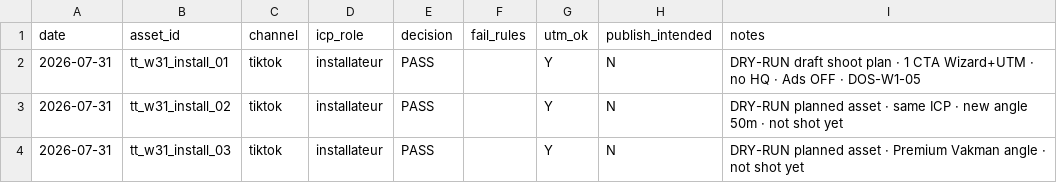
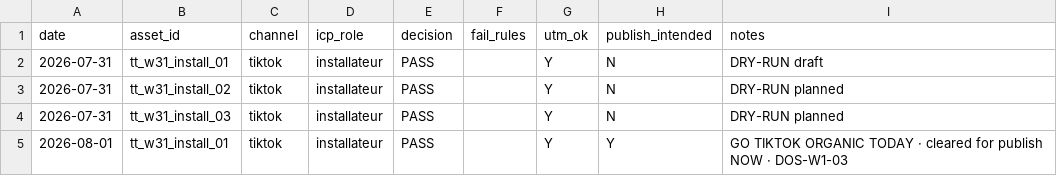
Before and after one commit to wozniaknorbert95-del/jadzia, a CSV file: docs/ops/demand-os/set-now/VALIDATOR-LOG.csv, drawn as a sheet.

```diff
--- a/docs/ops/demand-os/set-now/VALIDATOR-LOG.csv
+++ b/docs/ops/demand-os/set-now/VALIDATOR-LOG.csv
@@ -1,4 +1,5 @@
 date,asset_id,channel,icp_role,decision,fail_rules,utm_ok,publish_intended,notes
-2026-07-31,tt_w31_install_01,tiktok,installateur,PASS,,Y,N,DRY-RUN draft shoot plan · 1 CTA Wizard+UTM · no HQ · Ads OFF · DOS-W1-05
-2026-07-31,tt_w31_install_02,tiktok,installateur,PASS,,Y,N,DRY-RUN planned asset · same ICP · new angle 50m · not shot yet
-2026-07-31,tt_w31_install_03,tiktok,installateur,PASS,,Y,N,DRY-RUN planned asset · Premium Vakman angle · not shot yet
+2026-07-31,tt_w31_install_01,tiktok,installateur,PASS,,Y,N,DRY-RUN draft
+2026-07-31,tt_w31_install_02,tiktok,installateur,PASS,,Y,N,DRY-RUN planned
+2026-07-31,tt_w31_install_03,tiktok,installateur,PASS,,Y,N,DRY-RUN planned
+2026-08-01,tt_w31_install_01,tiktok,installateur,PASS,,Y,Y,GO TIKTOK ORGANIC TODAY · cleared for publish NOW · DOS-W1-03
```
Also changed, not shown: docs/ops/demand-os/set-now/LEDGER.csv, 10 other files.
